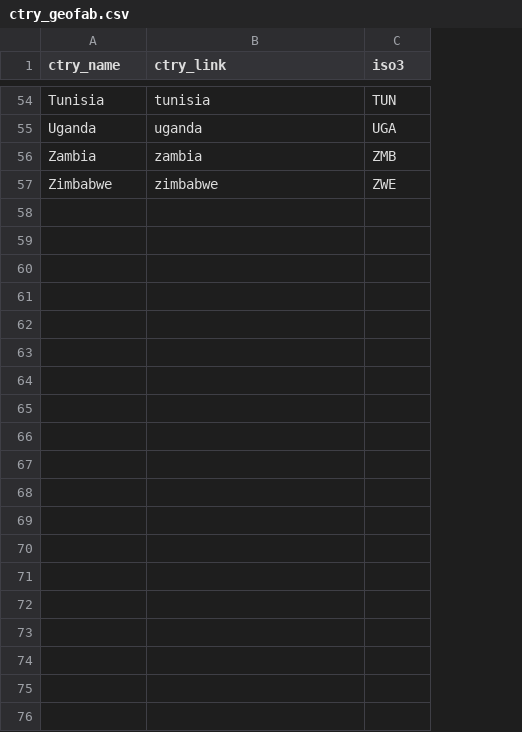
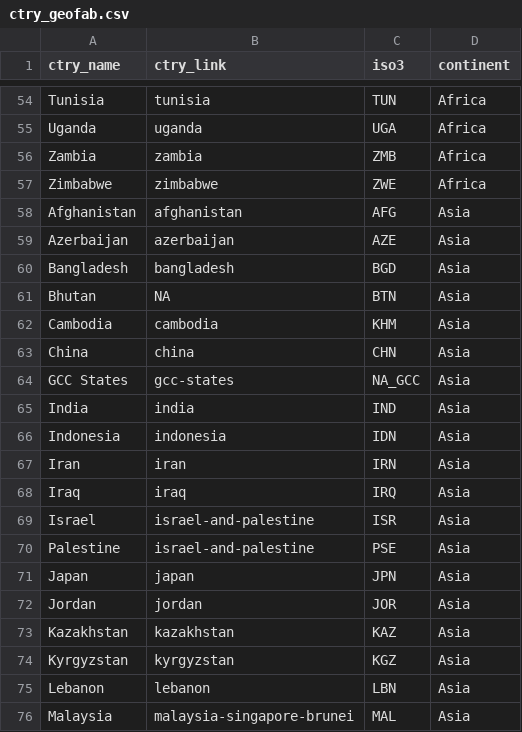
Before and after one commit to ghislainv/forestatrisk, a CSV file: deforestprob/data/ctry_geofab.csv, drawn as a sheet; only a part is shown, gaps mark what is left out; the diff covers the shown part only; the diff names each change by its address in the sheet, - before the commit and + after, or states it on an @@ line.

Commit message:
Update ctry_geofab.csv

```diff
--- a/deforestprob/data/ctry_geofab.csv
+++ b/deforestprob/data/ctry_geofab.csv
+column D (continent), rows 54-57: all Africa
+row 58: Afghanistan | afghanistan | AFG | Asia
+row 59: Azerbaijan | azerbaijan | AZE | Asia
+row 60: Bangladesh | bangladesh | BGD | Asia
+row 61: Bhutan | NA | BTN | Asia
+row 62: Cambodia | cambodia | KHM | Asia
+row 63: China | china | CHN | Asia
+row 64: GCC States | gcc-states | NA_GCC | Asia
+row 65: India | india | IND | Asia
+row 66: Indonesia | indonesia | IDN | Asia
+row 67: Iran | iran | IRN | Asia
+row 68: Iraq | iraq | IRQ | Asia
+row 69: Israel | israel-and-palestine | ISR | Asia
+row 70: Palestine | israel-and-palestine | PSE | Asia
+row 71: Japan | japan | JPN | Asia
+row 72: Jordan | jordan | JOR | Asia
+row 73: Kazakhstan | kazakhstan | KAZ | Asia
+row 74: Kyrgyzstan | kyrgyzstan | KGZ | Asia
+row 75: Lebanon | lebanon | LBN | Asia
+row 76: Malaysia | malaysia-singapore-brunei | MAL | Asia
```
Also changed, not shown: 20 added rows elsewhere in this file.
